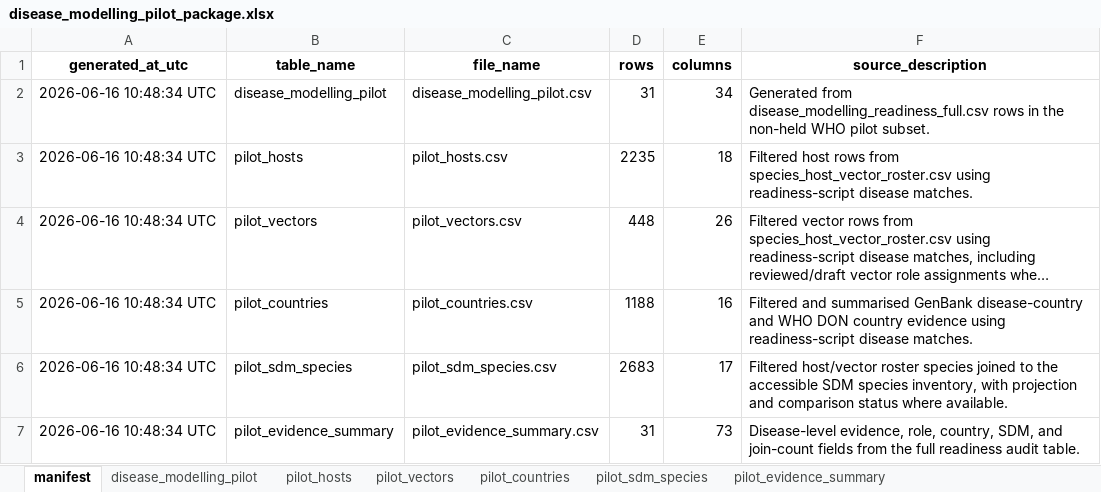
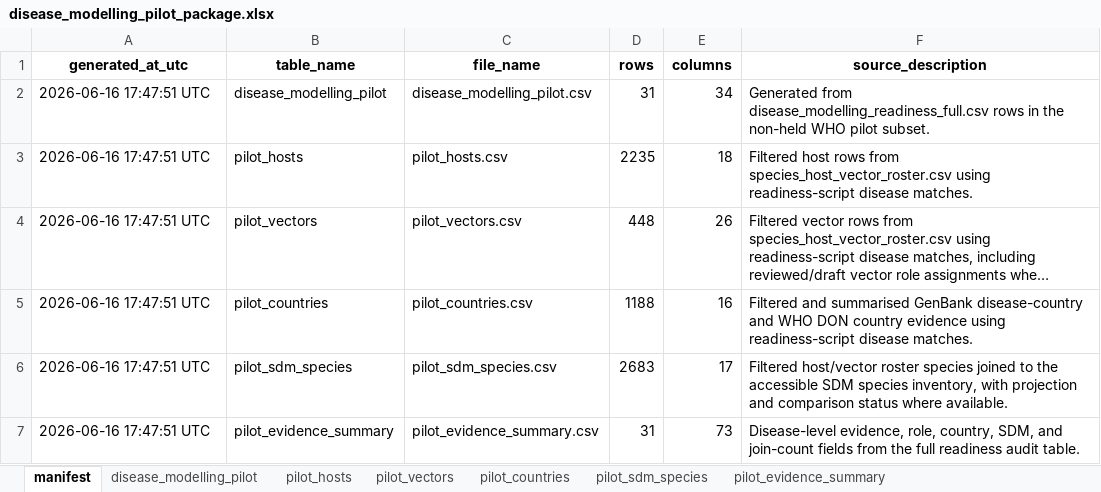
Before and after one commit to BioDivHealth/new_global_maxent, an Excel workbook: pathogen_association_data/readiness/disease_modelling_pilot_package.xlsx, sheet manifest, drawn as a sheet; long unchanged cells end in …; values as stored, in another font and other column widths than the file's, no borders; the diff names each change by its address in the sheet, - before the commit and + after, or states it on an @@ line.

Commit message:
Refactor role annotation readiness handoff

```diff
--- a/pathogen_association_data/readiness/disease_modelling_pilot_package.xlsx (sheet manifest)
+++ b/pathogen_association_data/readiness/disease_modelling_pilot_package.xlsx (sheet manifest)
-A2:A7 (generated_at_utc): 2026-06-16 10:48:34 UTC
+A2:A7 (generated_at_utc): 2026-06-16 17:47:51 UTC
```
Also changed, not shown: 47 other files.
